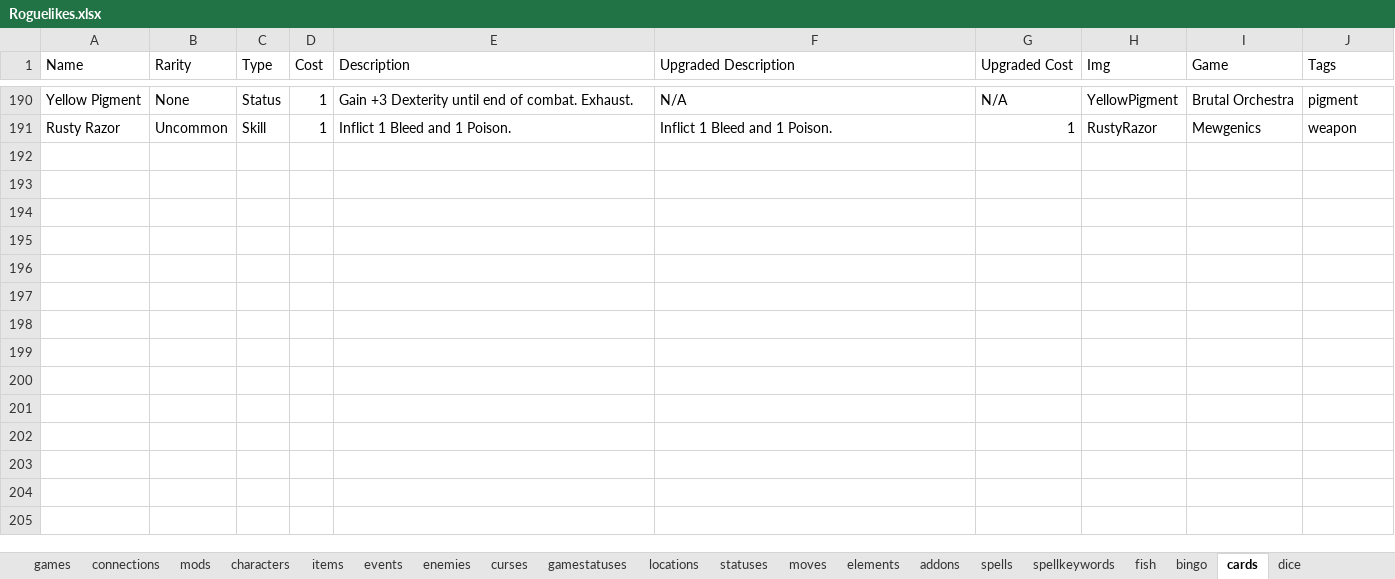
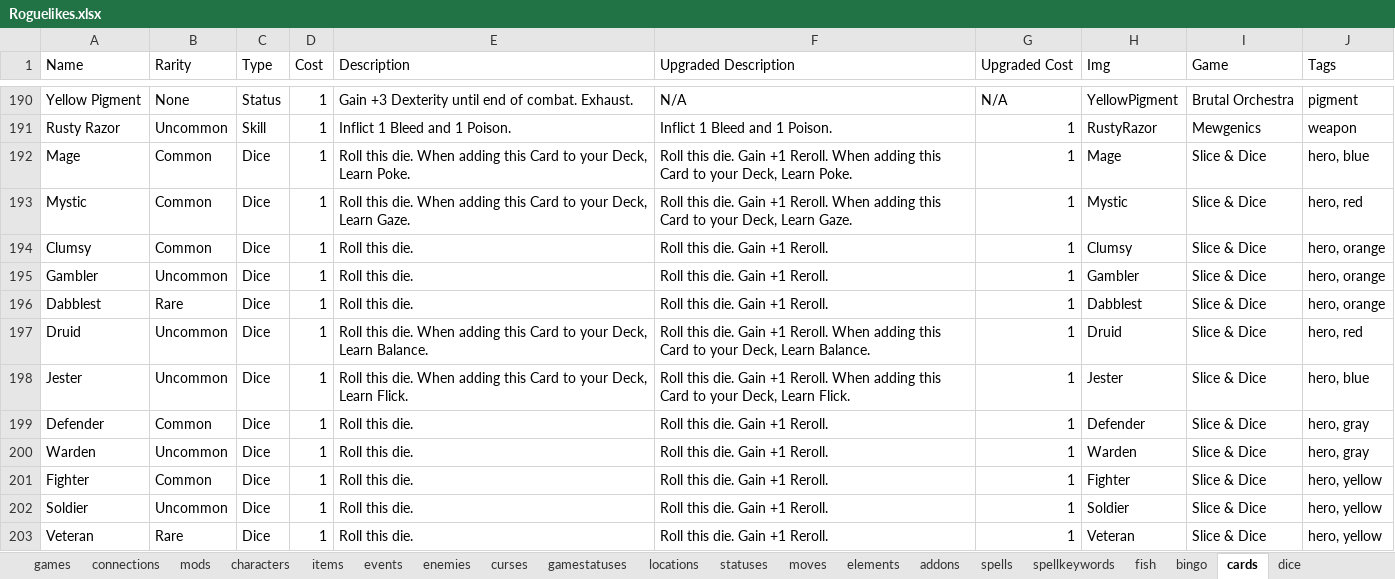
Before and after one commit to batsling/Roguelike-like, an Excel workbook: tools/Roguelikes.xlsx, sheet cards, drawn as a sheet; only a part is shown, gaps mark what is left out; values as stored, in another font and other column widths than the file's, no borders; table styles not drawn; the diff names each change by its address in the sheet, - before the commit and + after, or states it on an @@ line.

```diff
--- a/tools/Roguelikes.xlsx (sheet cards)
+++ b/tools/Roguelikes.xlsx (sheet cards)
+row 192: Mage | Common | Dice | 1 | Roll this die. When adding this Card to your Deck, Learn Poke. | Roll this die. Gain +1 Reroll. When adding this Card to your Deck, Learn Poke. | 1 | Mage | Slice & Dice | hero, blue
+row 193: Mystic | Common | Dice | 1 | Roll this die. When adding this Card to your Deck, Learn Gaze. | Roll this die. Gain +1 Reroll. When adding this Card to your Deck, Learn Gaze. | 1 | Mystic | Slice & Dice | hero, red
+row 194: Clumsy | Common | Dice | 1 | Roll this die. | Roll this die. Gain +1 Reroll. | 1 | Clumsy | Slice & Dice | hero, orange
+row 195: Gambler | Uncommon | Dice | 1 | Roll this die. | Roll this die. Gain +1 Reroll. | 1 | Gambler | Slice & Dice | hero, orange
+row 196: Dabblest | Rare | Dice | 1 | Roll this die. | Roll this die. Gain +1 Reroll. | 1 | Dabblest | Slice & Dice | hero, orange
+row 197: Druid | Uncommon | Dice | 1 | Roll this die. When adding this Card to your Deck, Learn Balance. | Roll this die. Gain +1 Reroll. When adding this Card to your Deck, Learn Balance. | 1 | Druid | Slice & Dice | hero, red
+row 198: Jester | Uncommon | Dice | 1 | Roll this die. When adding this Card to your Deck, Learn Flick. | Roll this die. Gain +1 Reroll. When adding this Card to your Deck, Learn Flick. | 1 | Jester | Slice & Dice | hero, blue
+row 199: Defender | Common | Dice | 1 | Roll this die. | Roll this die. Gain +1 Reroll. | 1 | Defender | Slice & Dice | hero, gray
+row 200: Warden | Uncommon | Dice | 1 | Roll this die. | Roll this die. Gain +1 Reroll. | 1 | Warden | Slice & Dice | hero, gray
+row 201: Fighter | Common | Dice | 1 | Roll this die. | Roll this die. Gain +1 Reroll. | 1 | Fighter | Slice & Dice | hero, yellow
+row 202: Soldier | Uncommon | Dice | 1 | Roll this die. | Roll this die. Gain +1 Reroll. | 1 | Soldier | Slice & Dice | hero, yellow
+row 203: Veteran | Rare | Dice | 1 | Roll this die. | Roll this die. Gain +1 Reroll. | 1 | Veteran | Slice & Dice | hero, yellow
```
Also changed, not shown: sheet dice, sheet spells, sheet elements, sheet addons, sheet moves, sheet items.
